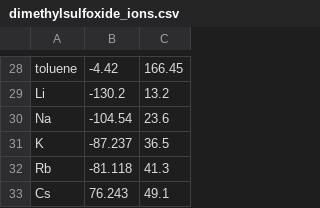
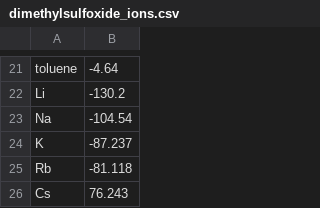
Before and after one commit to jbardhan/testasymmetry, a CSV file: mobley/mnsol/dimethylsulfoxide_ions.csv, drawn as a sheet; only a part is shown, gaps mark what is left out; removed rows and columns are numbered as before the commit, all else as after; the diff covers the shown part only; the diff names each change by its address in the sheet, - before the commit and + after, or states it on an @@ line.

Commit message:
Fixed DMSO csv file

```diff
--- a/mobley/mnsol/dimethylsulfoxide_ions.csv
+++ b/mobley/mnsol/dimethylsulfoxide_ions.csv
-column C, rows 28-33: 166.45 | 13.2 | 23.6 | 36.5 | 41.3 | 49.1
-B21: -4.42
+B21: -4.64
```
Also changed, not shown: 14 added rows, 21 removed rows and 3 edited cells elsewhere in this file.
